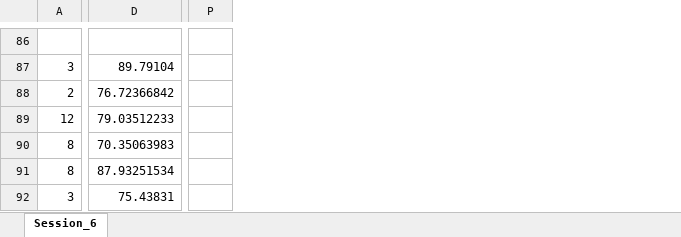
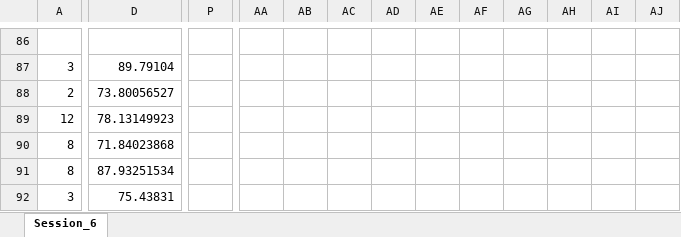
Before and after one commit to aoumasayuki/test1, an Excel workbook: api-test2/all_result/ALL_RESULT_SESSIONpawapo.xlsx, sheet Session_6, drawn as a sheet; only a part is shown, gaps mark what is left out; values as stored, in another font and other column widths than the file's, no borders; charts and pictures not drawn; removed rows and columns are numbered as before the commit, all else as after; the diff covers the shown part only; the diff names each change by its address in the sheet, - before the commit and + after, or states it on an @@ line.

```diff
--- a/api-test2/all_result/ALL_RESULT_SESSIONpawapo.xlsx (sheet Session_6)
+++ b/api-test2/all_result/ALL_RESULT_SESSIONpawapo.xlsx (sheet Session_6)
-column P, empty
+column P, empty
+column AA, empty
+column AB, empty
+column AC, empty
+column AD, empty
+column AE, empty
+column AF, empty
+column AG, empty
+column AH, empty
+column AI, empty
+column AJ, empty
-D88: 76.72366842
+D88: 73.80056527
-D89: 79.03512233
+D89: 78.13149923
-D90: 70.35063983
+D90: 71.84023868
```
Also changed, not shown: 23 added rows, 23 removed rows and 50 edited cells elsewhere in this sheet, charts or pictures, api-test2/all_result/ALL_RESULT_SESSION.xlsx, 2 other files.
